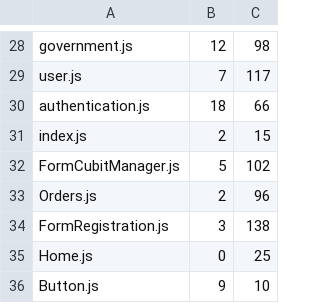
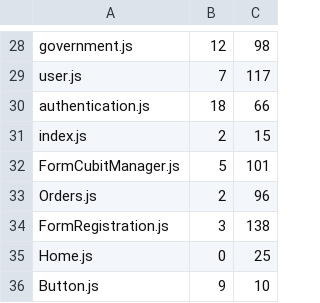
Before and after one commit to 8LabSolutions/Soldino, a CSV file: script/ccr/measurements.csv, drawn as a sheet; only a part is shown, gaps mark what is left out.

```diff
--- a/script/ccr/measurements.csv
+++ b/script/ccr/measurements.csv
@@ -31,3 +31,3 @@ authentication.js,18,66
 index.js,2,15
-FormCubitManager.js,5,102
+FormCubitManager.js,5,101
 Orders.js,2,96
```
Also changed, not shown: script/call_cost/call_cost.csv, script/ccr/ccrStatistics.csv, 3 other files.
